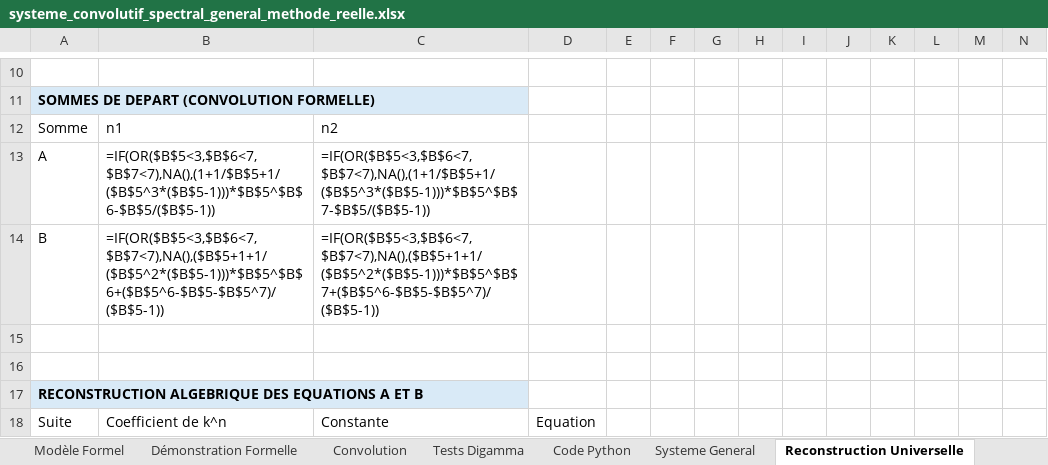
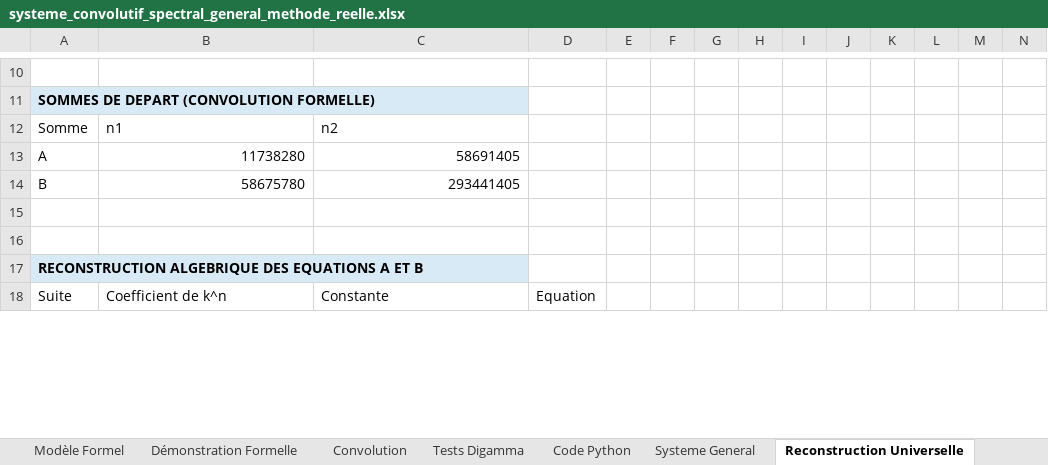
Before and after one commit to 2racinede4carreunivers-dev/agent-multiloop-Gabriel-local, an Excel workbook: systeme_convolutif_spectral_general_methode_reelle.xlsx, sheet Reconstruction Universelle, drawn as a sheet; only a part is shown, gaps mark what is left out; values as stored, in another font and other column widths than the file's, no borders; formulas without a stored value are shown as written; the diff covers the shown part only; the diff names each change by its address in the sheet, - before the commit and + after, or states it on an @@ line.

```diff
--- a/systeme_convolutif_spectral_general_methode_reelle.xlsx (sheet Reconstruction Universelle)
+++ b/systeme_convolutif_spectral_general_methode_reelle.xlsx (sheet Reconstruction Universelle)
-B13: =IF(OR($B$5<3,$B$6<7,$B$7<7),NA(),(1+1/$B$5+1/($B$5^3*($B$5-1)))*$B$5^$B$6-$B$5/($B$5-1))
+B13: 11738280
-C13: =IF(OR($B$5<3,$B$6<7,$B$7<7),NA(),(1+1/$B$5+1/($B$5^3*($B$5-1)))*$B$5^$B$7-$B$5/($B$5-1))
+C13: 58691405
-B14: =IF(OR($B$5<3,$B$6<7,$B$7<7),NA(),($B$5+1+1/($B$5^2*($B$5-1)))*$B$5^$B$6+($B$5^6-$B$5-$B$5^7)/($B$5-1))
+B14: 58675780
-C14: =IF(OR($B$5<3,$B$6<7,$B$7<7),NA(),($B$5+1+1/($B$5^2*($B$5-1)))*$B$5^$B$7+($B$5^6-$B$5-$B$5^7)/($B$5-1))
+C14: 293441405
```
Also changed, not shown: 10 added rows and 10 removed rows elsewhere in this sheet, sheet Tests Digamma, sheet Modèle Formel, sheet Démonstration Formelle, sheet Moteur Universel, sheet Parametres, sheet Exemple 1-3, 7 other files.
